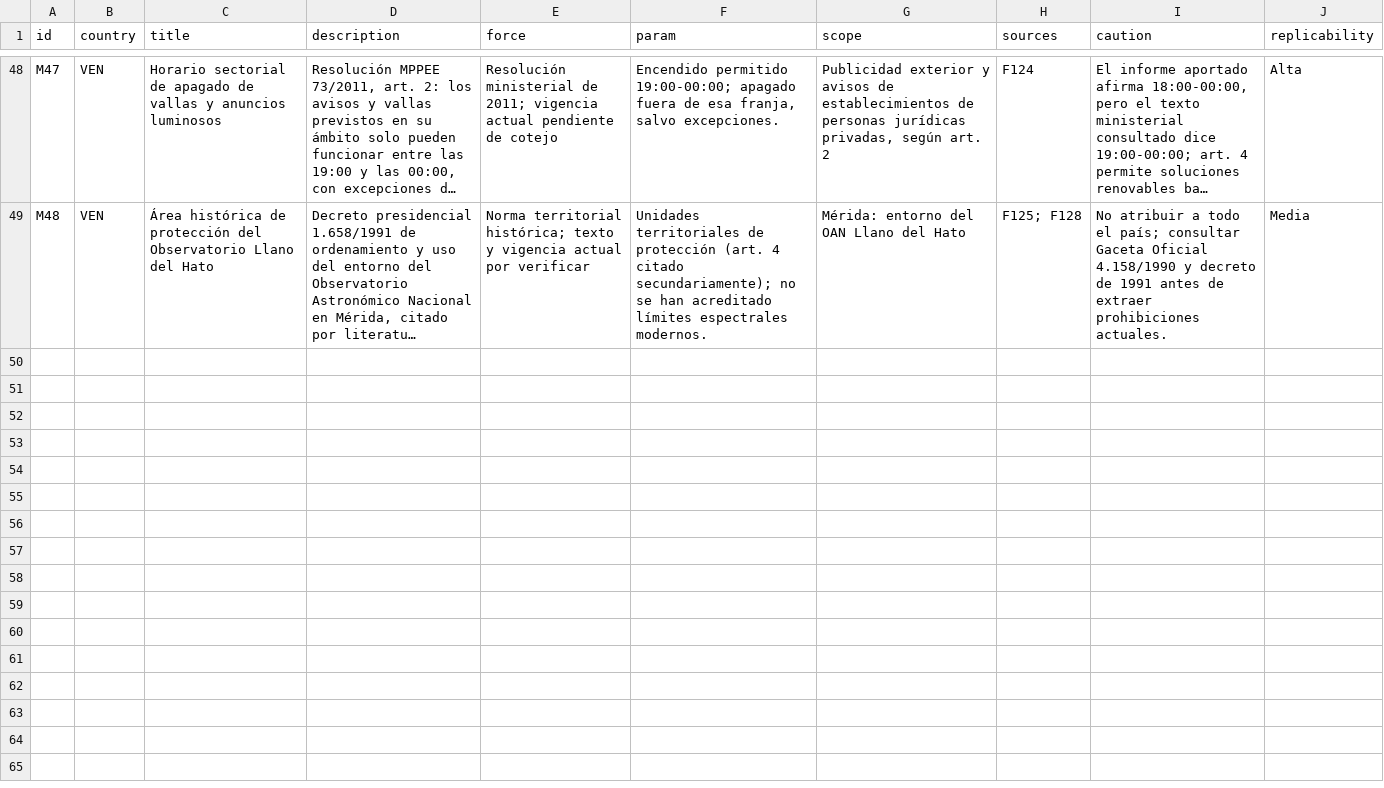
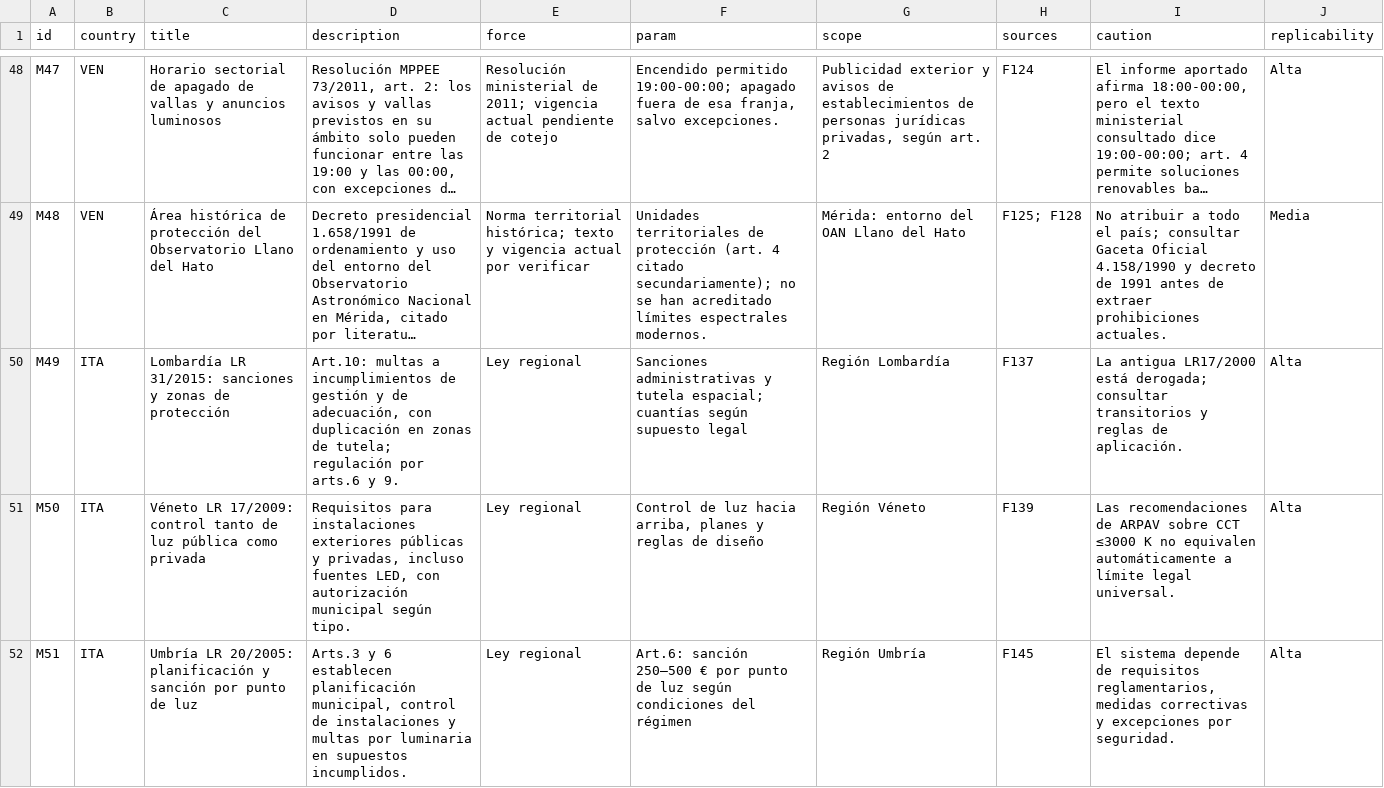
Before and after one commit to pmisson/atlas-luz-nocturna, a CSV file: data/medidas_estrella.csv, drawn as a sheet; only a part is shown, gaps mark what is left out; long unchanged cells end in …; the diff covers the shown part only; the diff names each change by its address in the sheet, - before the commit and + after, or states it on an @@ line.

```diff
--- a/data/medidas_estrella.csv
+++ b/data/medidas_estrella.csv
+row 50: M49 | ITA | Lombardía LR 31/2015: sanciones y zonas de protección | Art.10: multas a incumplimientos de gestión y de adecuación, con duplicación en zonas de tutela; regulación por arts.6 y 9. | Ley regional | Sanciones administrativas y tutela espacial; cuantías según supuesto legal | Región Lombardía | F137 | La antigua LR17/2000 está derogada; consultar transitorios y reglas de aplicación. | Alta
+row 51: M50 | ITA | Véneto LR 17/2009: control tanto de luz pública como privada | Requisitos para instalaciones exteriores públicas y privadas, incluso fuentes LED, con autorización municipal según tipo. | Ley regional | Control de luz hacia arriba, planes y reglas de diseño | Región Véneto | F139 | Las recomendaciones de ARPAV sobre CCT ≤3000 K no equivalen automáticamente a límite legal universal. | Alta
+row 52: M51 | ITA | Umbría LR 20/2005: planificación y sanción por punto de luz | Arts.3 y 6 establecen planificación municipal, control de instalaciones y multas por luminaria en supuestos incumplidos. | Ley regional | Art.6: sanción 250–500 € por punto de luz según condiciones del régimen | Región Umbría | F145 | El sistema depende de requisitos reglamentarios, medidas correctivas y excepciones por seguridad. | Alta
```
Also changed, not shown: 2 added rows and 7 edited cells elsewhere in this file, data/paises.csv, 14 other files.
